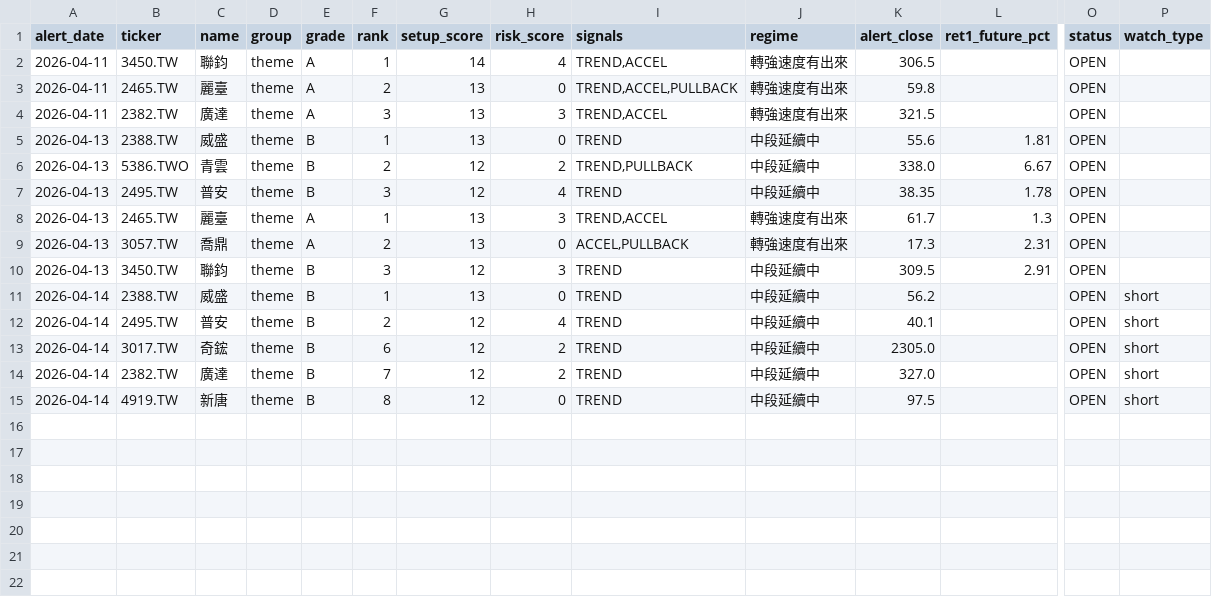
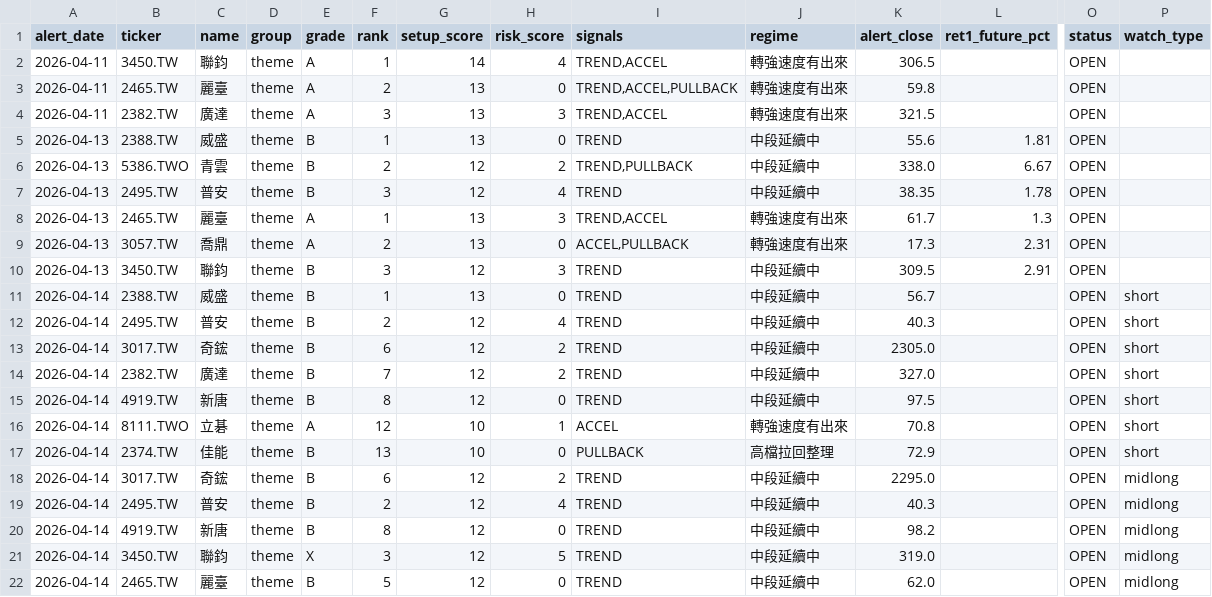
Before and after one commit to tokuzfunpi/stock-watch, a CSV file: theme_watchlist_daily/alert_tracking.csv, drawn as a sheet; only a part is shown, gaps mark what is left out; rows hold the shown columns only; the diff names each change by its address in the sheet, - before the commit and + after, or states it on an @@ line.

```diff
--- a/theme_watchlist_daily/alert_tracking.csv
+++ b/theme_watchlist_daily/alert_tracking.csv
-K11 (alert_close): 56.2
+K11 (alert_close): 56.7
-K12 (alert_close): 40.1
+K12 (alert_close): 40.3
+row 16: 2026-04-14 | 8111.TWO | 立碁 | theme | A | 12 | 10 | 1 | ACCEL | 轉強速度有出來 | 70.8 |  | OPEN | short
+row 17: 2026-04-14 | 2374.TW | 佳能 | theme | B | 13 | 10 | 0 | PULLBACK | 高檔拉回整理 | 72.9 |  | OPEN | short
+row 18: 2026-04-14 | 3017.TW | 奇鋐 | theme | B | 6 | 12 | 2 | TREND | 中段延續中 | 2295.0 |  | OPEN | midlong
+row 19: 2026-04-14 | 2495.TW | 普安 | theme | B | 2 | 12 | 4 | TREND | 中段延續中 | 40.3 |  | OPEN | midlong
+row 20: 2026-04-14 | 4919.TW | 新唐 | theme | B | 8 | 12 | 0 | TREND | 中段延續中 | 98.2 |  | OPEN | midlong
+row 21: 2026-04-14 | 3450.TW | 聯鈞 | theme | X | 3 | 12 | 5 | TREND | 中段延續中 | 319.0 |  | OPEN | midlong
+row 22: 2026-04-14 | 2465.TW | 麗臺 | theme | B | 5 | 12 | 0 | TREND | 中段延續中 | 62.0 |  | OPEN | midlong
```
Also changed, not shown: theme_watchlist_daily/daily_rank.csv, theme_watchlist_daily/logs/0050_TW.csv, 37 other files.
